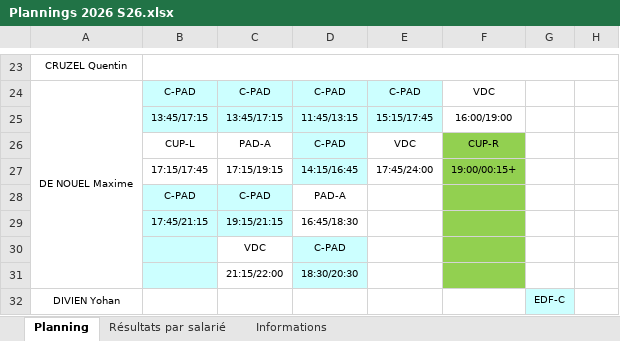
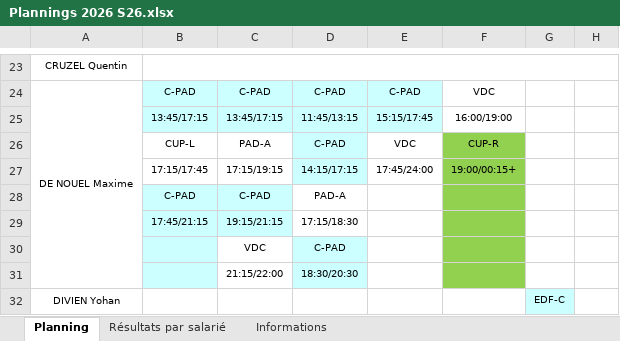
Before and after one commit to OhLaPey/planning-urbansoccer, an Excel workbook: Plannings 2026 S26.xlsx, sheet Planning, drawn as a sheet; only a part is shown, gaps mark what is left out; values as stored, in another font and other column widths than the file's, no borders; charts and pictures not drawn; the diff names each change by its address in the sheet, - before the commit and + after, or states it on an @@ line.

Commit message:
Sync planning SharePoint : S26

```diff
--- a/Plannings 2026 S26.xlsx (sheet Planning)
+++ b/Plannings 2026 S26.xlsx (sheet Planning)
-D27: 14:15/16:45
+D27: 14:15/17:15
-D29: 16:45/18:30
+D29: 17:15/18:30
```
